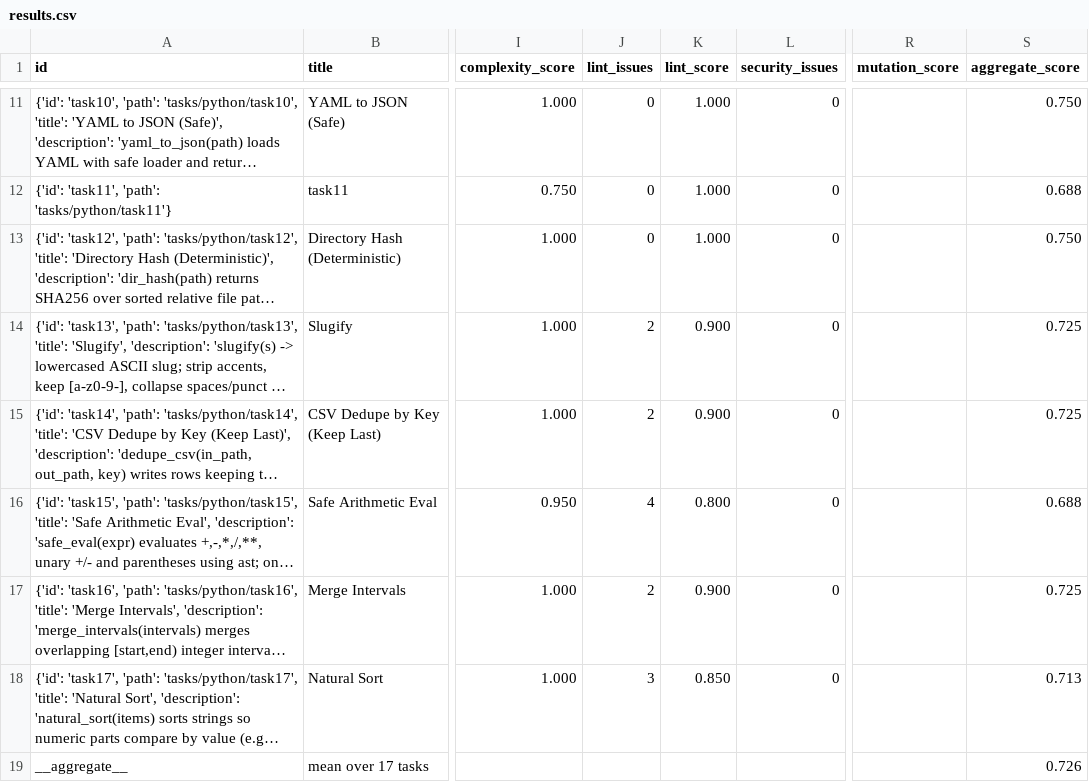
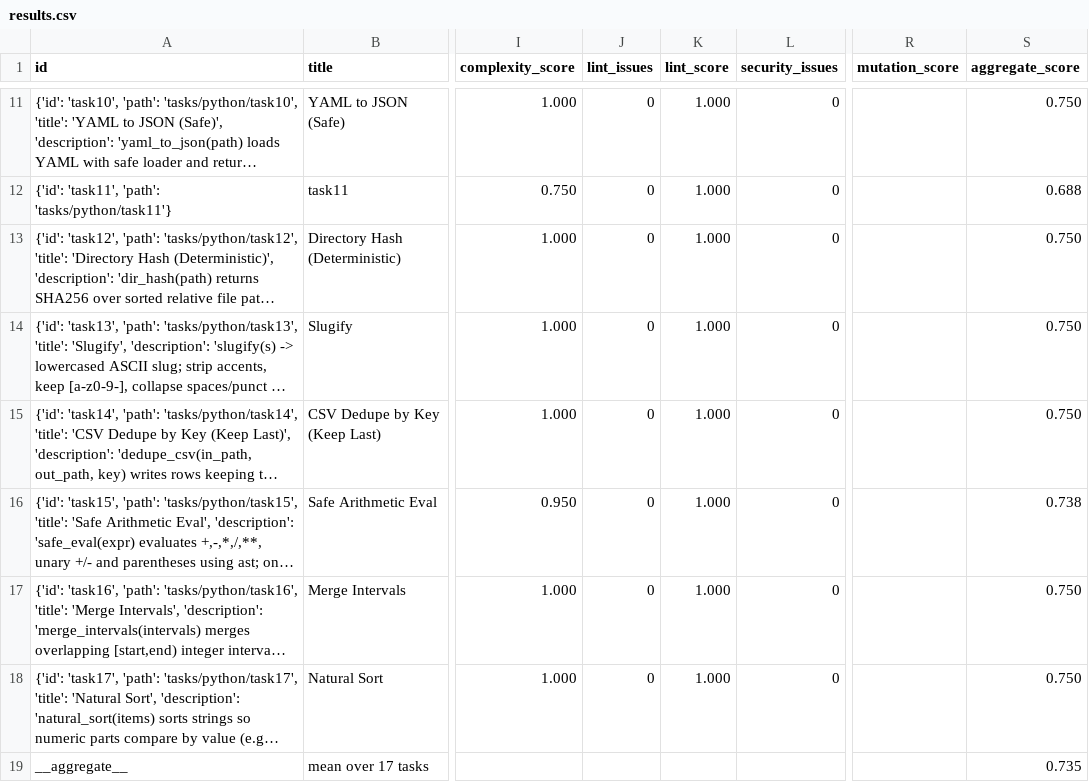
Before and after one commit to shahbazsiddeeq/vibebench-mini, a CSV file: results.csv, drawn as a sheet; only a part is shown, gaps mark what is left out; long unchanged cells end in …; the diff names each change by its address in the sheet, - before the commit and + after, or states it on an @@ line.

```diff
--- a/results.csv
+++ b/results.csv
-J14:J15 (lint_issues): 2
+J14:J15 (lint_issues): 0
-K14:K15 (lint_score): 0.900
+K14:K15 (lint_score): 1.000
-S14:S15 (aggregate_score): 0.725
+S14:S15 (aggregate_score): 0.750
-J16 (lint_issues): 4
+J16 (lint_issues): 0
-K16 (lint_score): 0.800
+K16 (lint_score): 1.000
-S16 (aggregate_score): 0.688
+S16 (aggregate_score): 0.738
-J17 (lint_issues): 2
+J17 (lint_issues): 0
-K17 (lint_score): 0.900
+K17 (lint_score): 1.000
-S17 (aggregate_score): 0.725
+S17 (aggregate_score): 0.750
-J18 (lint_issues): 3
+J18 (lint_issues): 0
-K18 (lint_score): 0.850
+K18 (lint_score): 1.000
-S18 (aggregate_score): 0.713
+S18 (aggregate_score): 0.750
-S19 (aggregate_score): 0.726
+S19 (aggregate_score): 0.735
```
Also changed, not shown: 9 other files.
